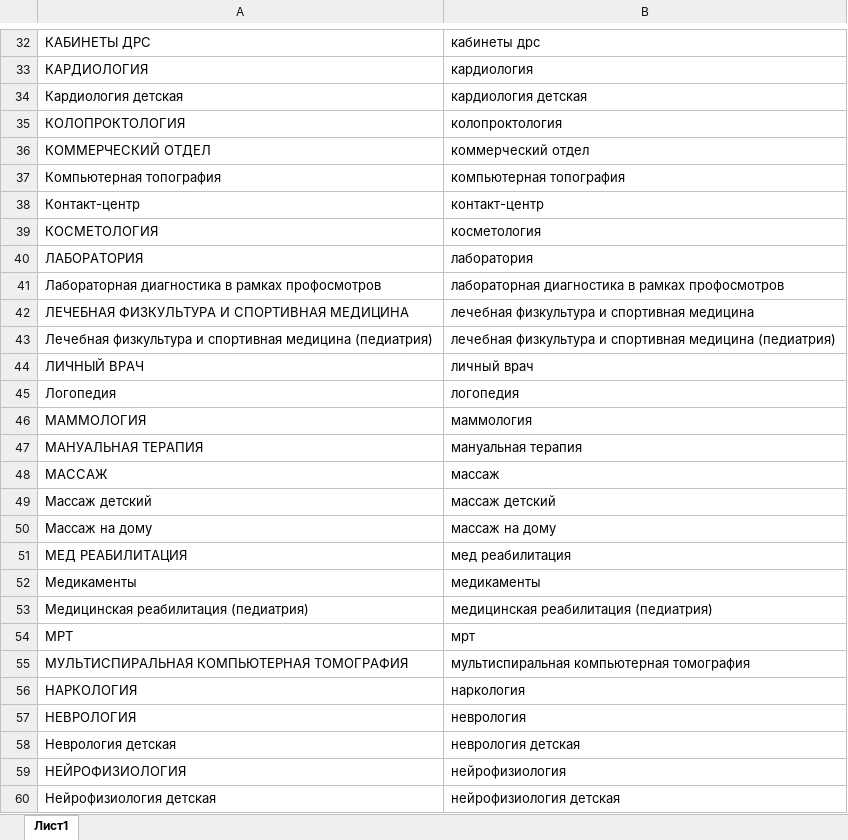
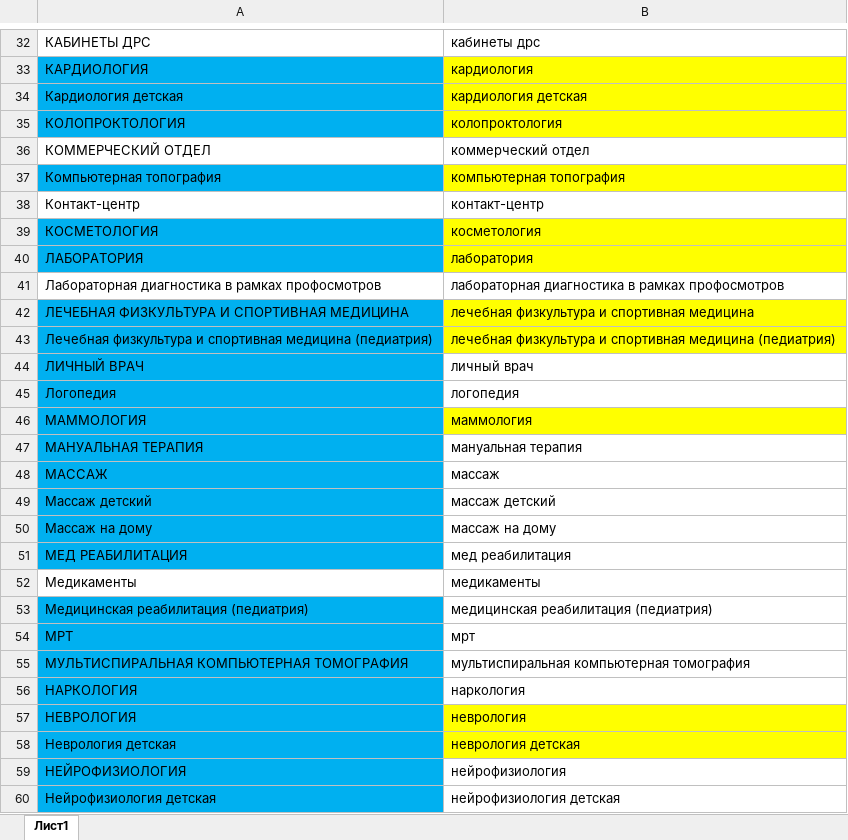
Before and after one commit to nibbler13/LoyaltyQuiz, an Excel workbook: Departments.xlsx, sheet Лист1, drawn as a sheet; only a part is shown, gaps mark what is left out; values as stored, in another font and other column widths than the file's, no borders; the diff covers the shown part only; the diff names each change by its address in the sheet, - before the commit and + after, or states it on an @@ line.

```diff
--- a/Departments.xlsx (sheet Лист1)
+++ b/Departments.xlsx (sheet Лист1)
-A33:A35 fill: none
+A33:A35 fill: #00B0F0
-B33:B35 fill: none
+B33:B35 fill: #FFFF00
-A37 fill: none
+A37 fill: #00B0F0
-B37 fill: none
+B37 fill: #FFFF00
-A39:A40 fill: none
+A39:A40 fill: #00B0F0
-B39:B40 fill: none
+B39:B40 fill: #FFFF00
-A42:A51 fill: none
+A42:A51 fill: #00B0F0
-B42:B43 fill: none
+B42:B43 fill: #FFFF00
-B46 fill: none
+B46 fill: #FFFF00
-A53:A60 fill: none
+A53:A60 fill: #00B0F0
-B57:B58 fill: none
+B57:B58 fill: #FFFF00
```
Also changed, not shown: cell formats elsewhere in this sheet, 47 other files.
